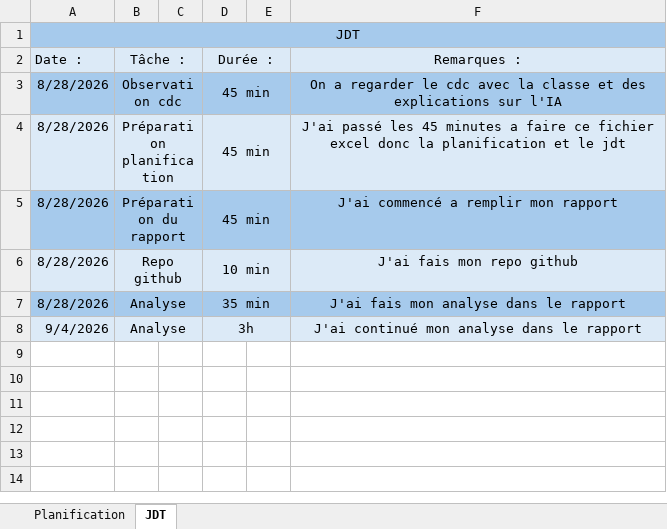
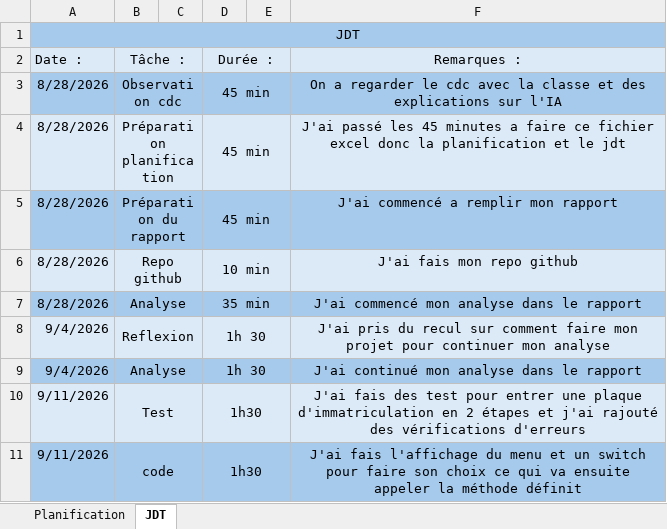
Before and after one commit to Slayznever/I320-Projet, an Excel workbook: doc/T-I320-LucaPardo-planification-JDT.xlsx, sheet JDT, drawn as a sheet; values as stored, in another font and other column widths than the file's, no borders; addresses are those after the commit; the diff names each change by its address in the sheet, - before the commit and + after, or states it on an @@ line.

Commit message:
Feat: ajout du menu et entrée de voiture en test

```diff
--- a/doc/T-I320-LucaPardo-planification-JDT.xlsx (sheet JDT)
+++ b/doc/T-I320-LucaPardo-planification-JDT.xlsx (sheet JDT)
-F7 (Remarques :): J'ai fais mon analyse dans le rapport
+F7 (Remarques :): J'ai commencé mon analyse dans le rapport
+row 8: 9/4/2026 | Reflexion |  | 1h 30 |  | J'ai pris du recul sur comment faire mon projet pour continuer mon analyse
-A9:F9 fill: #DCEAF7
+A9:F9 fill: #A6CAEC
-D9 (Durée :): 3h
+D9 (Durée :): 1h 30
+row 10: 9/11/2026 | Test |  | 1h30 |  | J'ai fais des test pour entrer une plaque d'immatriculation en 2 étapes et j'ai rajouté des vérifications d'erreurs
+row 11: 9/11/2026 | code |  | 1h30 |  | J'ai fais l'affichage du menu et un switch pour faire son choix ce qui va ensuite appeler la méthode définit
```
Also changed, not shown: 18 other files.
